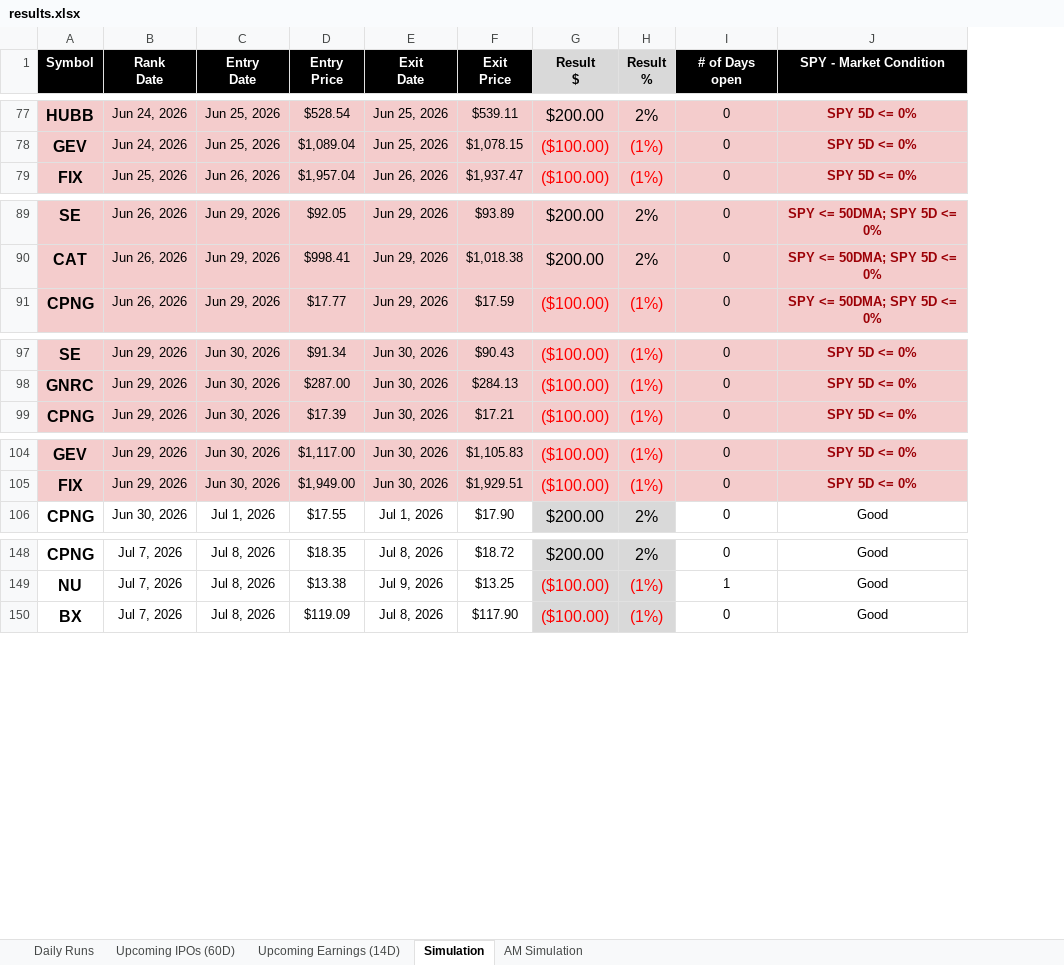
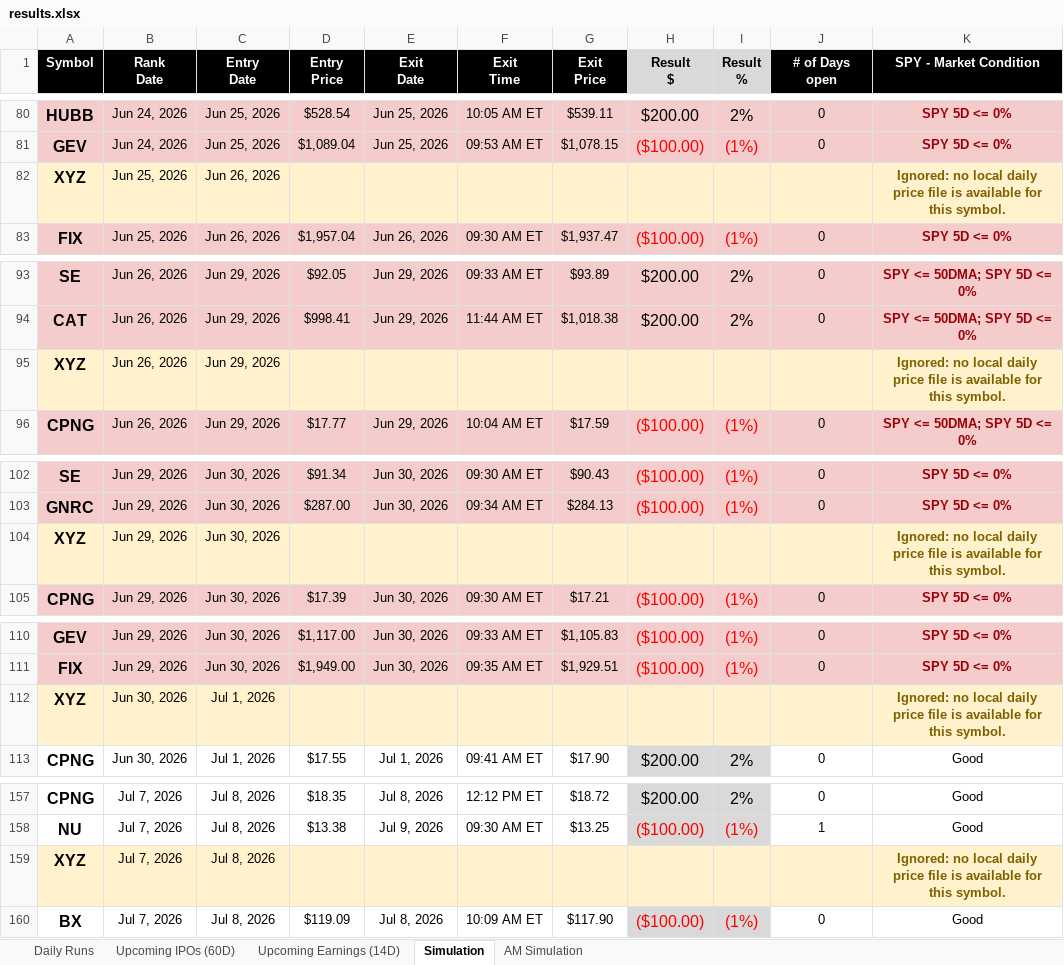
Before and after one commit to codenamev99/invest2.0, an Excel workbook: results.xlsx, sheet Simulation, drawn as a sheet; only a part is shown, gaps mark what is left out; values as stored, in another font and other column widths than the file's, no borders; conditional formats not drawn; the diff covers the shown part only; the diff names each change by its address in the sheet, - before the commit and + after, or states it on an @@ line.

```diff
--- a/results.xlsx (sheet Simulation)
+++ b/results.xlsx (sheet Simulation)
+column F (Exit Time), rows 80-81: 10:05 AM ET | 09:53 AM ET; row 83: 09:30 AM ET; rows 93-94: 09:33 AM ET | 11:44 AM ET; row 96: 10:04 AM ET; rows 102-103: 09:30 AM ET | 09:34 AM ET; row 105: 09:30 AM ET; rows 110-111: 09:33 AM ET | 09:35 AM ET; row 113: 09:41 AM ET; rows 157-158: 12:12 PM ET | 09:30 AM ET; row 160: 10:09 AM ET
+row 82: XYZ | Jun 25, 2026 | Jun 26, 2026 |  |  |  |  |  |  |  | Ignored: no local daily price file is available for this symbol.
+row 95: XYZ | Jun 26, 2026 | Jun 29, 2026 |  |  |  |  |  |  |  | Ignored: no local daily price file is available for this symbol.
+row 104: XYZ | Jun 29, 2026 | Jun 30, 2026 |  |  |  |  |  |  |  | Ignored: no local daily price file is available for this symbol.
+row 112: XYZ | Jun 30, 2026 | Jul 1, 2026 |  |  |  |  |  |  |  | Ignored: no local daily price file is available for this symbol.
+row 159: XYZ | Jul 7, 2026 | Jul 8, 2026 |  |  |  |  |  |  |  | Ignored: no local daily price file is available for this symbol.
```
Also changed, not shown: 10 added rows and 1 removed row elsewhere in this sheet, sheet AM Simulation, 2 other files.
